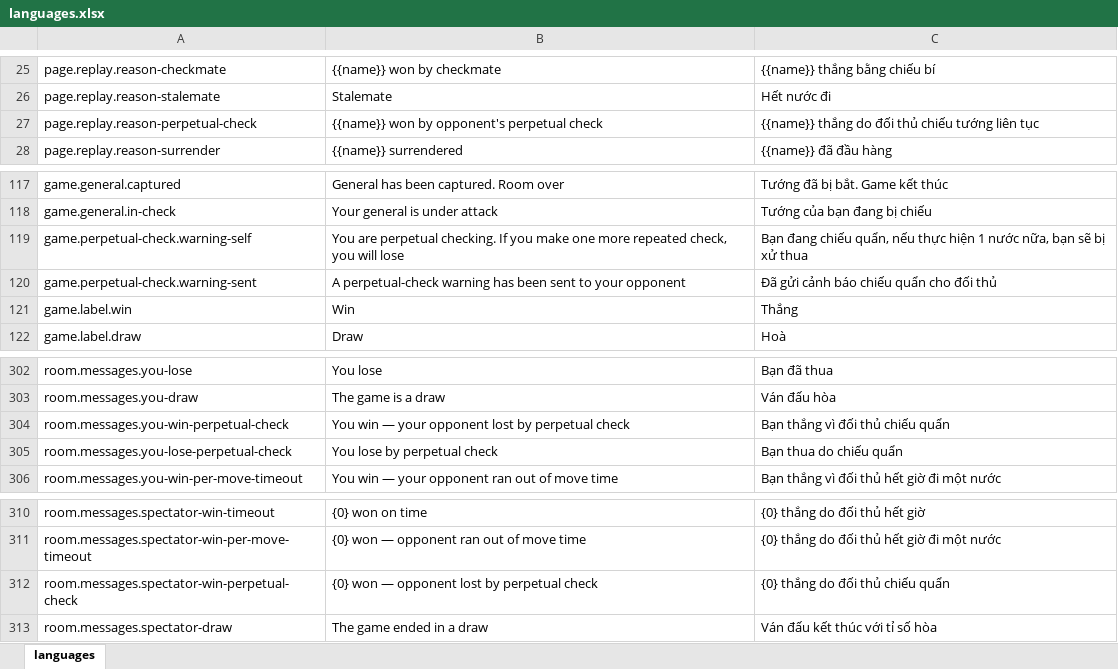
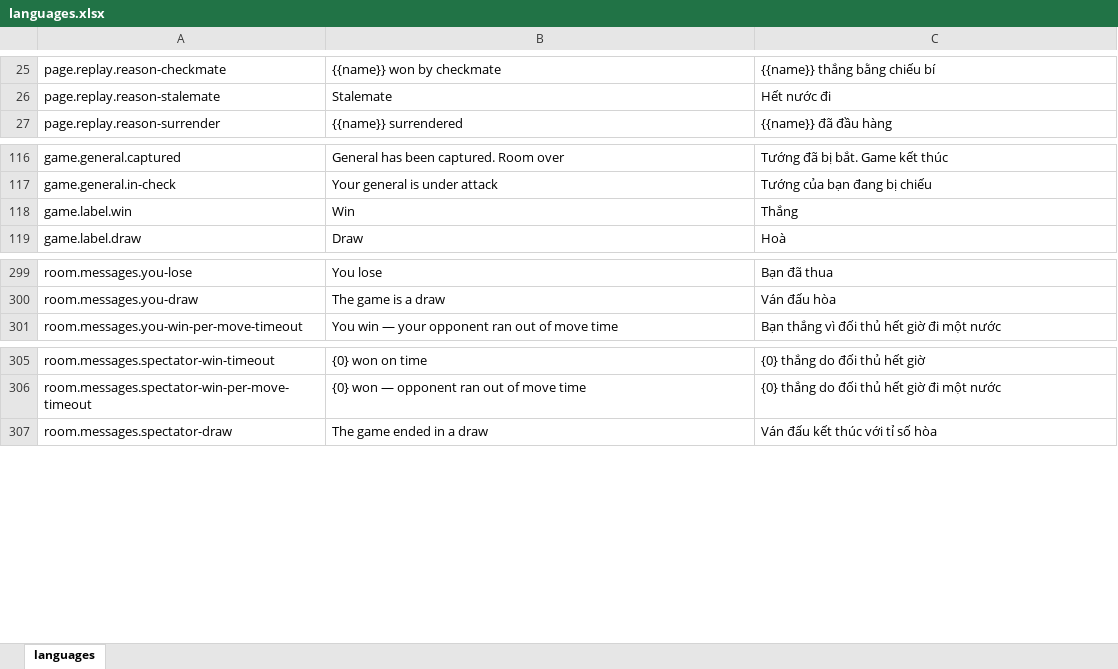
Before and after one commit to hieunm22/chess, an Excel workbook: Tools/languages.xlsx, sheet languages, drawn as a sheet; only a part is shown, gaps mark what is left out; values as stored, in another font and other column widths than the file's, no borders; the diff names each change by its address in the sheet, - before the commit and + after, or states it on an @@ line.

Commit message:
remove perpetual check logic and related messages from game flow

```diff
--- a/Tools/languages.xlsx (sheet languages)
+++ b/Tools/languages.xlsx (sheet languages)
-row 27: page.replay.reason-perpetual-check | {{name}} won by opponent's perpetual check | {{name}} thắng do đối thủ chiếu tướng liên tục
-row 119: game.perpetual-check.warning-self | You are perpetual checking. If you make one more repeated check, you will lose | Bạn đang chiếu quẩn, nếu thực hiện 1 nước nữa, bạn sẽ bị xử thua
-row 120: game.perpetual-check.warning-sent | A perpetual-check warning has been sent to your opponent | Đã gửi cảnh báo chiếu quẩn cho đối thủ
-row 304: room.messages.you-win-perpetual-check | You win — your opponent lost by perpetual check | Bạn thắng vì đối thủ chiếu quẩn
-row 305: room.messages.you-lose-perpetual-check | You lose by perpetual check | Bạn thua do chiếu quẩn
-row 312: room.messages.spectator-win-perpetual-check | {0} won — opponent lost by perpetual check | {0} thắng do đối thủ chiếu quẩn
```
Also changed, not shown: 6 other files.
